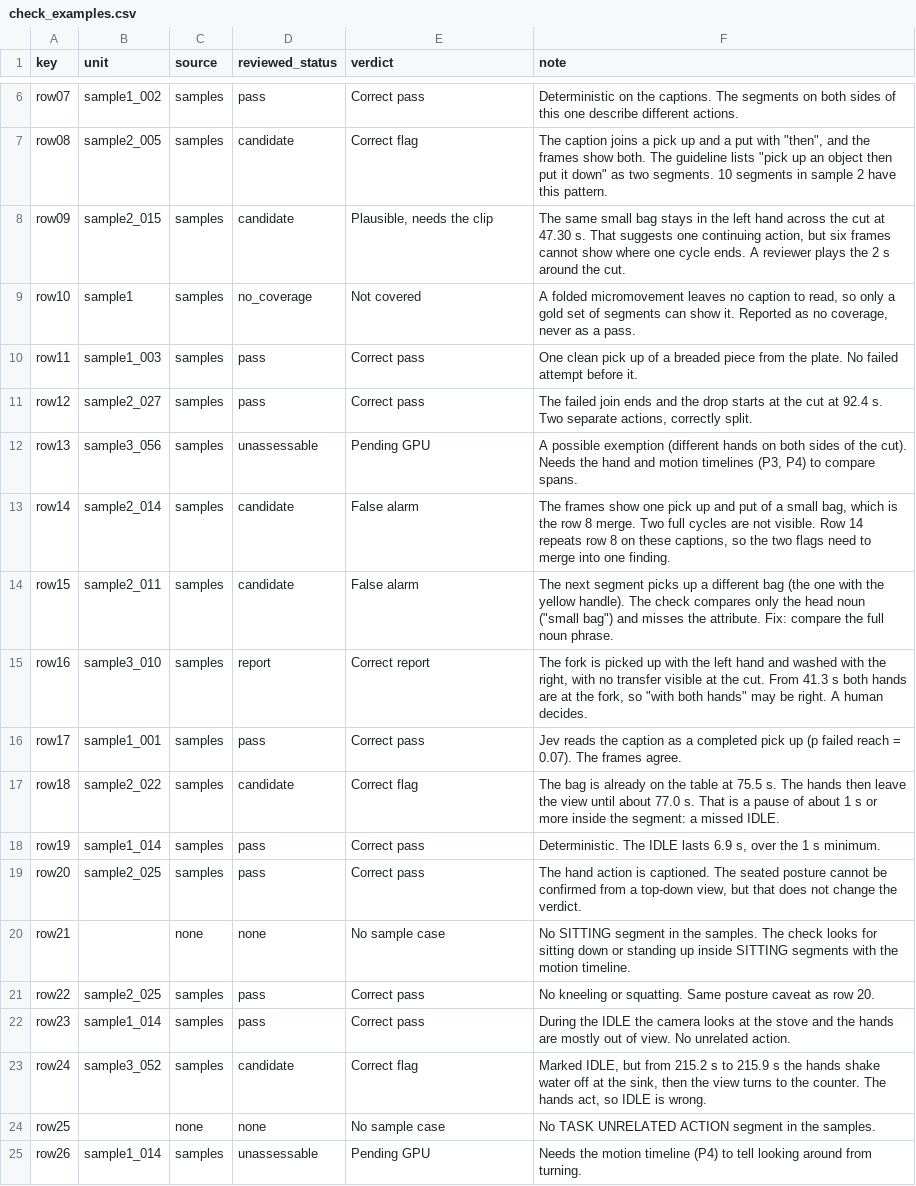
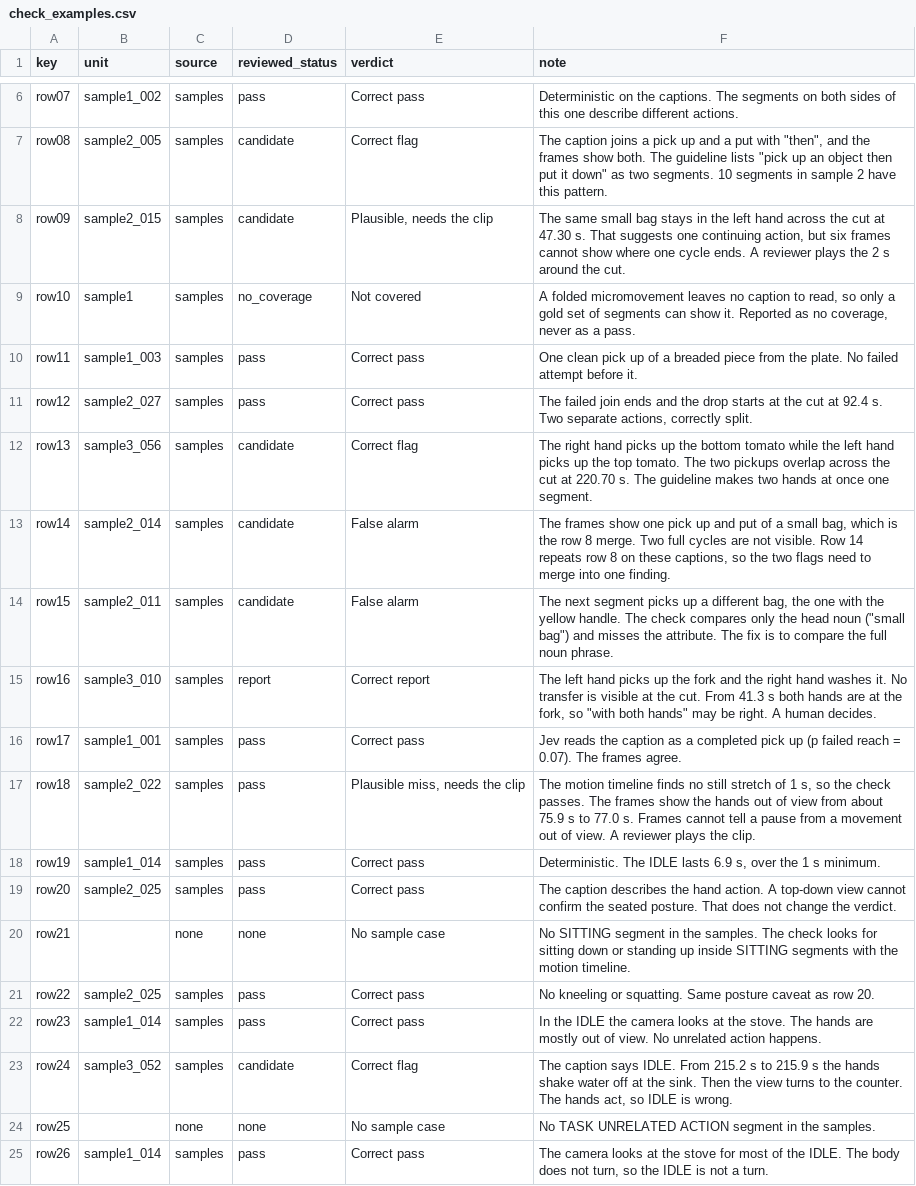
Before and after one commit to AvinaashAnandK/EncordSubmission, a CSV file: evaluation/check_examples.csv, drawn as a sheet; only a part is shown, gaps mark what is left out; the diff covers the shown part only.

```diff
--- a/evaluation/check_examples.csv
+++ b/evaluation/check_examples.csv
@@ -11,15 +11,15 @@ row11,sample1_003,samples,pass,Correct pass,One clean pick up of a breaded piece
 row12,sample2_027,samples,pass,Correct pass,"The failed join ends and the drop starts at the cut at 92.4 s. Two separate actions, correctly split."
-row13,sample3_056,samples,unassessable,Pending GPU,"A possible exemption (different hands on both sides of the cut). Needs the hand and motion timelines (P3, P4) to compare spans."
+row13,sample3_056,samples,candidate,Correct flag,The right hand picks up the bottom tomato while the left hand picks up the top tomato. The two pickups overlap across the cut at 220.70 s. The guideline makes two hands at once one segment.
 row14,sample2_014,samples,candidate,False alarm,"The frames show one pick up and put of a small bag, which is the row 8 merge. Two full cycles are not visible. Row 14 repeats row 8 on these captions, so the two flags need to merge into one finding."
-row15,sample2_011,samples,candidate,False alarm,"The next segment picks up a different bag (the one with the yellow handle). The check compares only the head noun (""small bag"") and misses the attribute. Fix: compare the full noun phrase."
-row16,sample3_010,samples,report,Correct report,"The fork is picked up with the left hand and washed with the right, with no transfer visible at the cut. From 41.3 s both hands are at the fork, so ""with both hands"" may be right. A human decides."
+row15,sample2_011,samples,candidate,False alarm,"The next segment picks up a different bag, the one with the yellow handle. The check compares only the head noun (""small bag"") and misses the attribute. The fix is to compare the full noun phrase."
+row16,sample3_010,samples,report,Correct report,"The left hand picks up the fork and the right hand washes it. No transfer is visible at the cut. From 41.3 s both hands are at the fork, so ""with both hands"" may be right. A human decides."
 row17,sample1_001,samples,pass,Correct pass,Jev reads the caption as a completed pick up (p failed reach = 0.07). The frames agree.
-row18,sample2_022,samples,candidate,Correct flag,The bag is already on the table at 75.5 s. The hands then leave the view until about 77.0 s. That is a pause of about 1 s or more inside the segment: a missed IDLE.
+row18,sample2_022,samples,pass,"Plausible miss, needs the clip","The motion timeline finds no still stretch of 1 s, so the check passes. The frames show the hands out of view from about 75.9 s to 77.0 s. Frames cannot tell a pause from a movement out of view. A reviewer plays the clip."
 row19,sample1_014,samples,pass,Correct pass,"Deterministic. The IDLE lasts 6.9 s, over the 1 s minimum."
-row20,sample2_025,samples,pass,Correct pass,"The hand action is captioned. The seated posture cannot be confirmed from a top-down view, but that does not change the verdict."
+row20,sample2_025,samples,pass,Correct pass,The caption describes the hand action. A top-down view cannot confirm the seated posture. That does not change the verdict.
 row21,,none,none,No sample case,No SITTING segment in the samples. The check looks for sitting down or standing up inside SITTING segments with the motion timeline.
 row22,sample2_025,samples,pass,Correct pass,No kneeling or squatting. Same posture caveat as row 20.
-row23,sample1_014,samples,pass,Correct pass,During the IDLE the camera looks at the stove and the hands are mostly out of view. No unrelated action.
-row24,sample3_052,samples,candidate,Correct flag,"Marked IDLE, but from 215.2 s to 215.9 s the hands shake water off at the sink, then the view turns to the counter. The hands act, so IDLE is wrong."
+row23,sample1_014,samples,pass,Correct pass,In the IDLE the camera looks at the stove. The hands are mostly out of view. No unrelated action happens.
+row24,sample3_052,samples,candidate,Correct flag,"The caption says IDLE. From 215.2 s to 215.9 s the hands shake water off at the sink. Then the view turns to the counter. The hands act, so IDLE is wrong."
 row25,,none,none,No sample case,No TASK UNRELATED ACTION segment in the samples.
-row26,sample1_014,samples,unassessable,Pending GPU,Needs the motion timeline (P4) to tell looking around from turning.
+row26,sample1_014,samples,pass,Correct pass,"The camera looks at the stove for most of the IDLE. The body does not turn, so the IDLE is not a turn."
```
Also changed, not shown: 26 edited cells elsewhere in this file, 4 other files.
